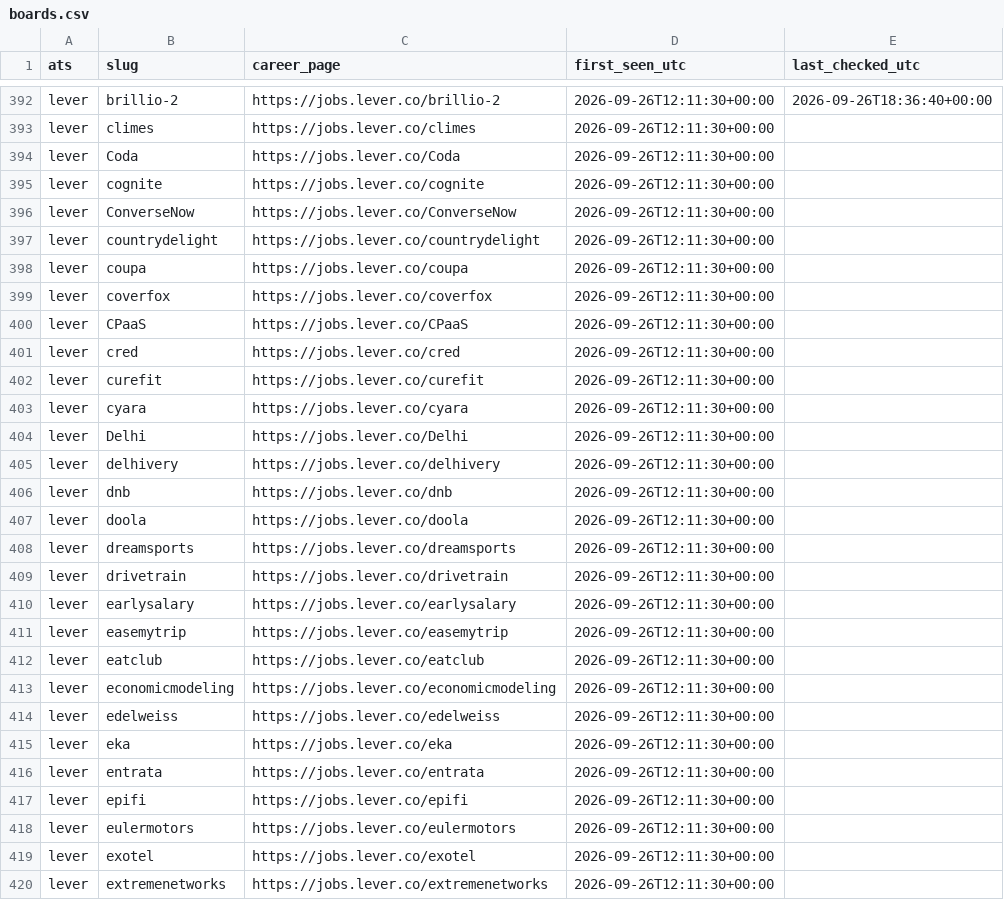
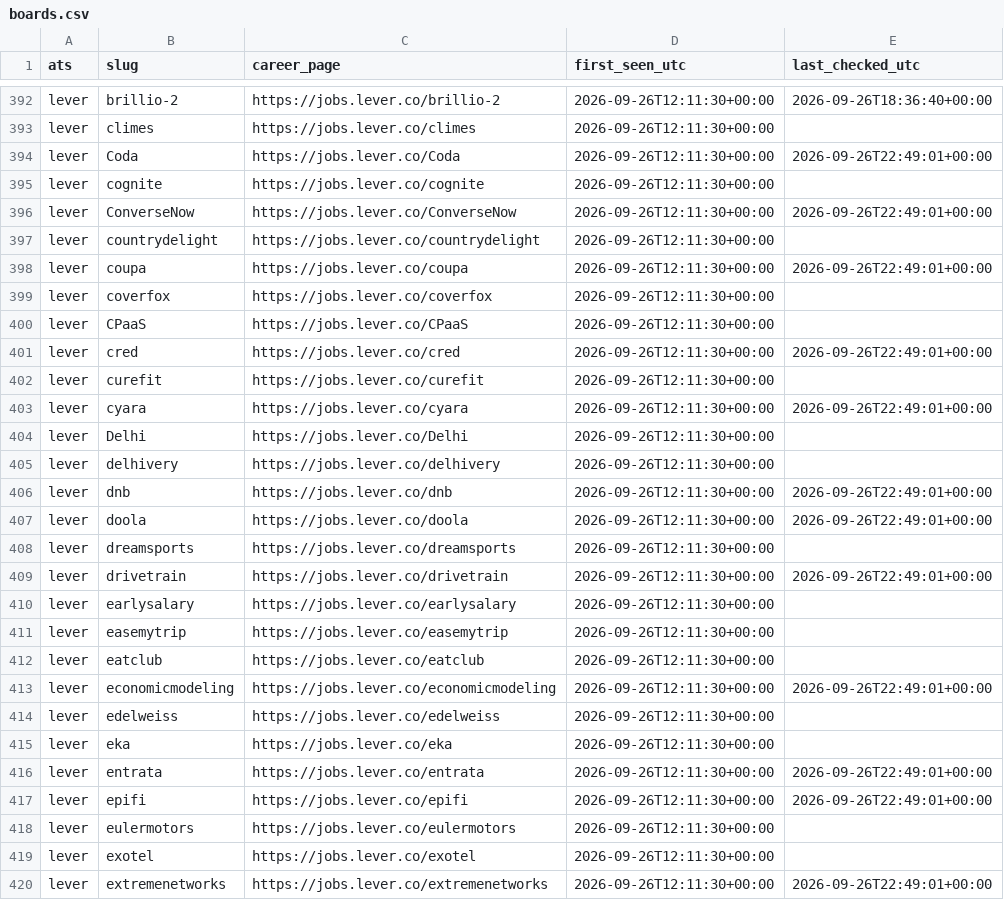
Before and after one commit to Durgaprasad-123/India-ATS-company-discovery, a CSV file: boards.csv, drawn as a sheet; only a part is shown, gaps mark what is left out; the diff covers the shown part only.

```diff
--- a/boards.csv
+++ b/boards.csv
@@ -393,18 +393,18 @@ lever,brillio-2,https://jobs.lever.co/brillio-2,2026-09-26T12:11:30+00:00,2026-0
 lever,climes,https://jobs.lever.co/climes,2026-09-26T12:11:30+00:00,
-lever,Coda,https://jobs.lever.co/Coda,2026-09-26T12:11:30+00:00,
+lever,Coda,https://jobs.lever.co/Coda,2026-09-26T12:11:30+00:00,2026-09-26T22:49:01+00:00
 lever,cognite,https://jobs.lever.co/cognite,2026-09-26T12:11:30+00:00,
-lever,ConverseNow,https://jobs.lever.co/ConverseNow,2026-09-26T12:11:30+00:00,
+lever,ConverseNow,https://jobs.lever.co/ConverseNow,2026-09-26T12:11:30+00:00,2026-09-26T22:49:01+00:00
 lever,countrydelight,https://jobs.lever.co/countrydelight,2026-09-26T12:11:30+00:00,
-lever,coupa,https://jobs.lever.co/coupa,2026-09-26T12:11:30+00:00,
+lever,coupa,https://jobs.lever.co/coupa,2026-09-26T12:11:30+00:00,2026-09-26T22:49:01+00:00
 lever,coverfox,https://jobs.lever.co/coverfox,2026-09-26T12:11:30+00:00,
 lever,CPaaS,https://jobs.lever.co/CPaaS,2026-09-26T12:11:30+00:00,
-lever,cred,https://jobs.lever.co/cred,2026-09-26T12:11:30+00:00,
+lever,cred,https://jobs.lever.co/cred,2026-09-26T12:11:30+00:00,2026-09-26T22:49:01+00:00
 lever,curefit,https://jobs.lever.co/curefit,2026-09-26T12:11:30+00:00,
-lever,cyara,https://jobs.lever.co/cyara,2026-09-26T12:11:30+00:00,
+lever,cyara,https://jobs.lever.co/cyara,2026-09-26T12:11:30+00:00,2026-09-26T22:49:01+00:00
 lever,Delhi,https://jobs.lever.co/Delhi,2026-09-26T12:11:30+00:00,
 lever,delhivery,https://jobs.lever.co/delhivery,2026-09-26T12:11:30+00:00,
-lever,dnb,https://jobs.lever.co/dnb,2026-09-26T12:11:30+00:00,
-lever,doola,https://jobs.lever.co/doola,2026-09-26T12:11:30+00:00,
+lever,dnb,https://jobs.lever.co/dnb,2026-09-26T12:11:30+00:00,2026-09-26T22:49:01+00:00
+lever,doola,https://jobs.lever.co/doola,2026-09-26T12:11:30+00:00,2026-09-26T22:49:01+00:00
 lever,dreamsports,https://jobs.lever.co/dreamsports,2026-09-26T12:11:30+00:00,
-lever,drivetrain,https://jobs.lever.co/drivetrain,2026-09-26T12:11:30+00:00,
+lever,drivetrain,https://jobs.lever.co/drivetrain,2026-09-26T12:11:30+00:00,2026-09-26T22:49:01+00:00
 lever,earlysalary,https://jobs.lever.co/earlysalary,2026-09-26T12:11:30+00:00,
@@ -412,9 +412,9 @@ lever,easemytrip,https://jobs.lever.co/easemytrip,2026-09-26T12:11:30+00:00,
 lever,eatclub,https://jobs.lever.co/eatclub,2026-09-26T12:11:30+00:00,
-lever,economicmodeling,https://jobs.lever.co/economicmodeling,2026-09-26T12:11:30+00:00,
+lever,economicmodeling,https://jobs.lever.co/economicmodeling,2026-09-26T12:11:30+00:00,2026-09-26T22:49:01+00:00
 lever,edelweiss,https://jobs.lever.co/edelweiss,2026-09-26T12:11:30+00:00,
 lever,eka,https://jobs.lever.co/eka,2026-09-26T12:11:30+00:00,
-lever,entrata,https://jobs.lever.co/entrata,2026-09-26T12:11:30+00:00,
-lever,epifi,https://jobs.lever.co/epifi,2026-09-26T12:11:30+00:00,
+lever,entrata,https://jobs.lever.co/entrata,2026-09-26T12:11:30+00:00,2026-09-26T22:49:01+00:00
+lever,epifi,https://jobs.lever.co/epifi,2026-09-26T12:11:30+00:00,2026-09-26T22:49:01+00:00
 lever,eulermotors,https://jobs.lever.co/eulermotors,2026-09-26T12:11:30+00:00,
 lever,exotel,https://jobs.lever.co/exotel,2026-09-26T12:11:30+00:00,
-lever,extremenetworks,https://jobs.lever.co/extremenetworks,2026-09-26T12:11:30+00:00,
+lever,extremenetworks,https://jobs.lever.co/extremenetworks,2026-09-26T12:11:30+00:00,2026-09-26T22:49:01+00:00
```
Also changed, not shown: 5 edited cells elsewhere in this file, companies.csv.
